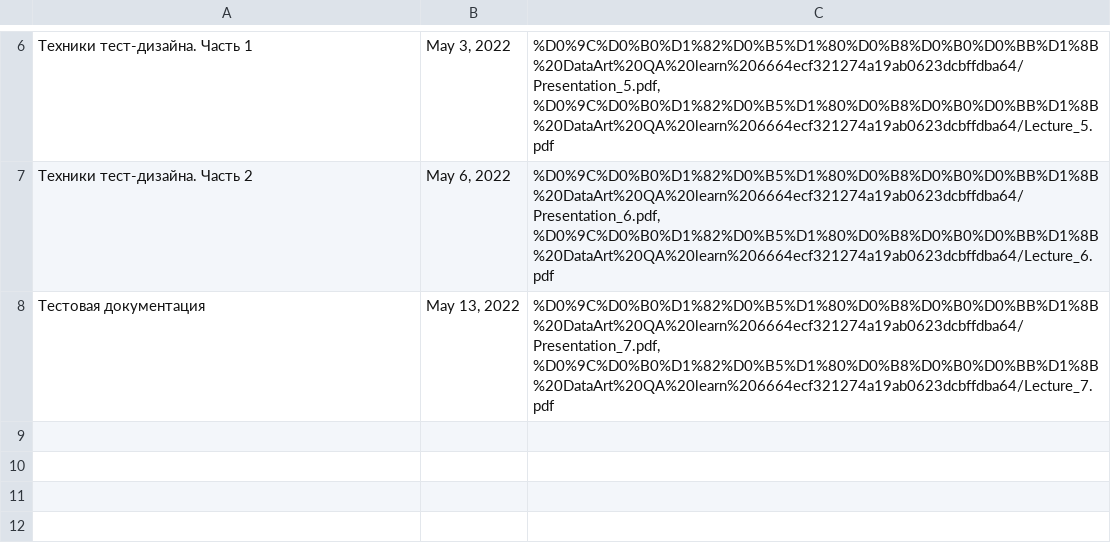
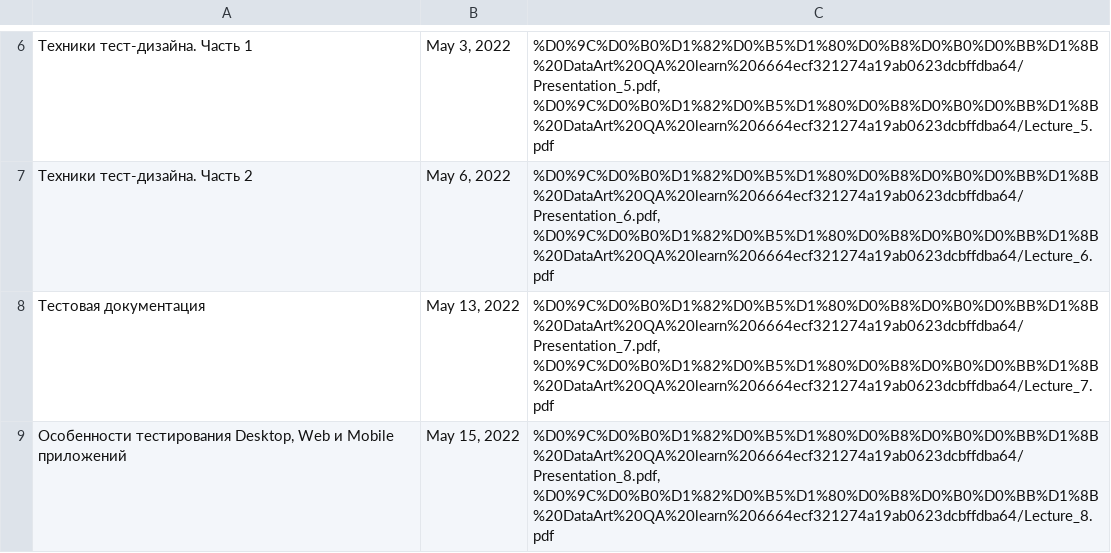
Before and after one commit to DvaMishkiLapa/notion-tech-notes, a CSV file: Технические знания 6705b8e61eb344c7820c2cdbfbb07b01/QA Тестирование ce3079f34a0d4939a986c62657f8d521/Материалы DataArt QA learn 6664ecf321274a19ab0623dcbffdba64.csv, drawn as a sheet; only a part is shown, gaps mark what is left out; the diff names each change by its address in the sheet, - before the commit and + after, or states it on an @@ line.

Commit message:
Add Lecture 8 PDFs

```diff
--- a/Технические знания 6705b8e61eb344c7820c2cdbfbb07b01/QA Тестирование ce3079f34a0d4939a986c62657f8d521/Материалы DataArt QA learn 6664ecf321274a19ab0623dcbffdba64.csv
+++ b/Технические знания 6705b8e61eb344c7820c2cdbfbb07b01/QA Тестирование ce3079f34a0d4939a986c62657f8d521/Материалы DataArt QA learn 6664ecf321274a19ab0623dcbffdba64.csv
+row 9: Особенности тестирования Desktop, Web и Mobile приложений | May 15, 2022 | %D0%9C%D0%B0%D1%82%D0%B5%D1%80%D0%B8%D0%B0%D0%BB%D1%8B%20DataArt%20QA%20learn%206664ecf321274a19ab0623dcbffdba64/Presentation_8.pdf, %D0%9C%D0%B0%D1%82%D0%B5%D1%80%D0%B8%D0%B0%D0%BB%D1%8B%20DataArt%20QA%20learn%206664ecf321274a19ab0623dcbffdba64/Lecture_8.pdf
```
Also changed, not shown: 3 other files.
